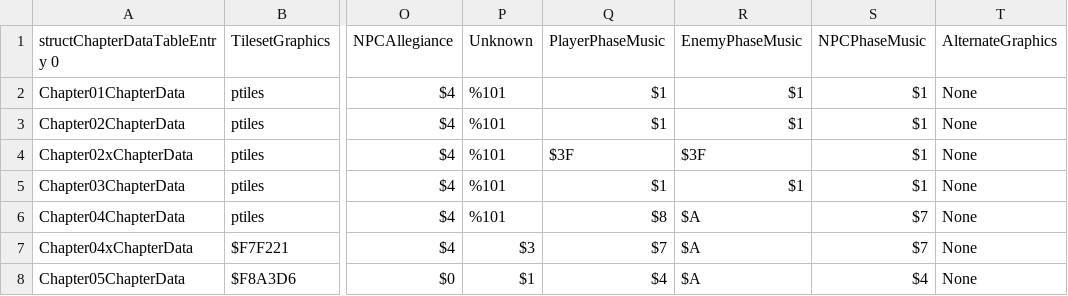
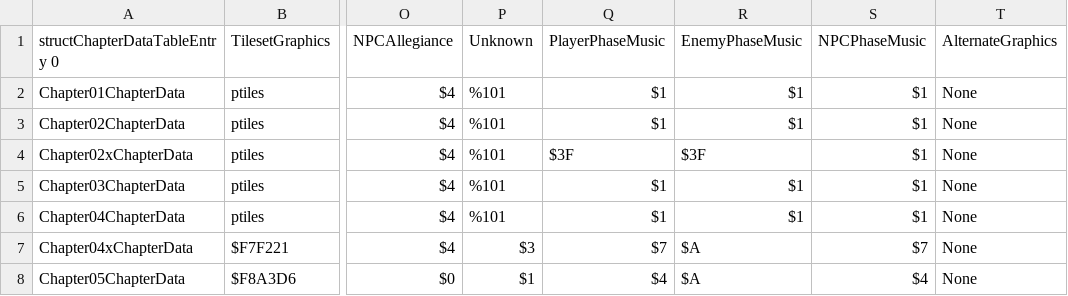
Before and after one commit to muffinfrommars/sceolang, a CSV file: tables/CHAPTERS/ChapterDataTable.csv, drawn as a sheet; only a part is shown, gaps mark what is left out; the diff names each change by its address in the sheet, - before the commit and + after, or states it on an @@ line.

```diff
--- a/tables/CHAPTERS/ChapterDataTable.csv
+++ b/tables/CHAPTERS/ChapterDataTable.csv
-Q6 (PlayerPhaseMusic): $8
+Q6 (PlayerPhaseMusic): $1
-R6 (EnemyPhaseMusic): $A
+R6 (EnemyPhaseMusic): $1
-S6 (NPCPhaseMusic): $7
+S6 (NPCPhaseMusic): $1
```
Also changed, not shown: tables/UNITS/CharacterData.csv, 16 other files.
